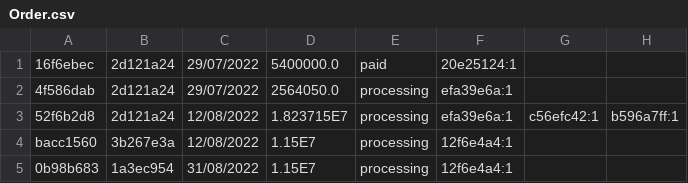
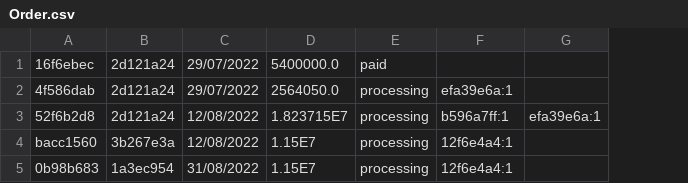
Before and after one commit to DaoAnhVu1/GroupJava, a CSV file: data/Order.csv, drawn as a sheet; removed rows and columns are numbered as before the commit, all else as after; the diff names each change by its address in the sheet, - before the commit and + after, or states it on an @@ line.

```diff
--- a/data/Order.csv
+++ b/data/Order.csv
-column G, row 3: c56efc42:1
-column H, row 3: b596a7ff:1
+column G, row 3: efa39e6a:1
-F1: 20e25124:1
+F1: (empty)
-F3: efa39e6a:1
+F3: b596a7ff:1
```
Also changed, not shown: data/CPU.csv, data/console.csv, 3 other files.
